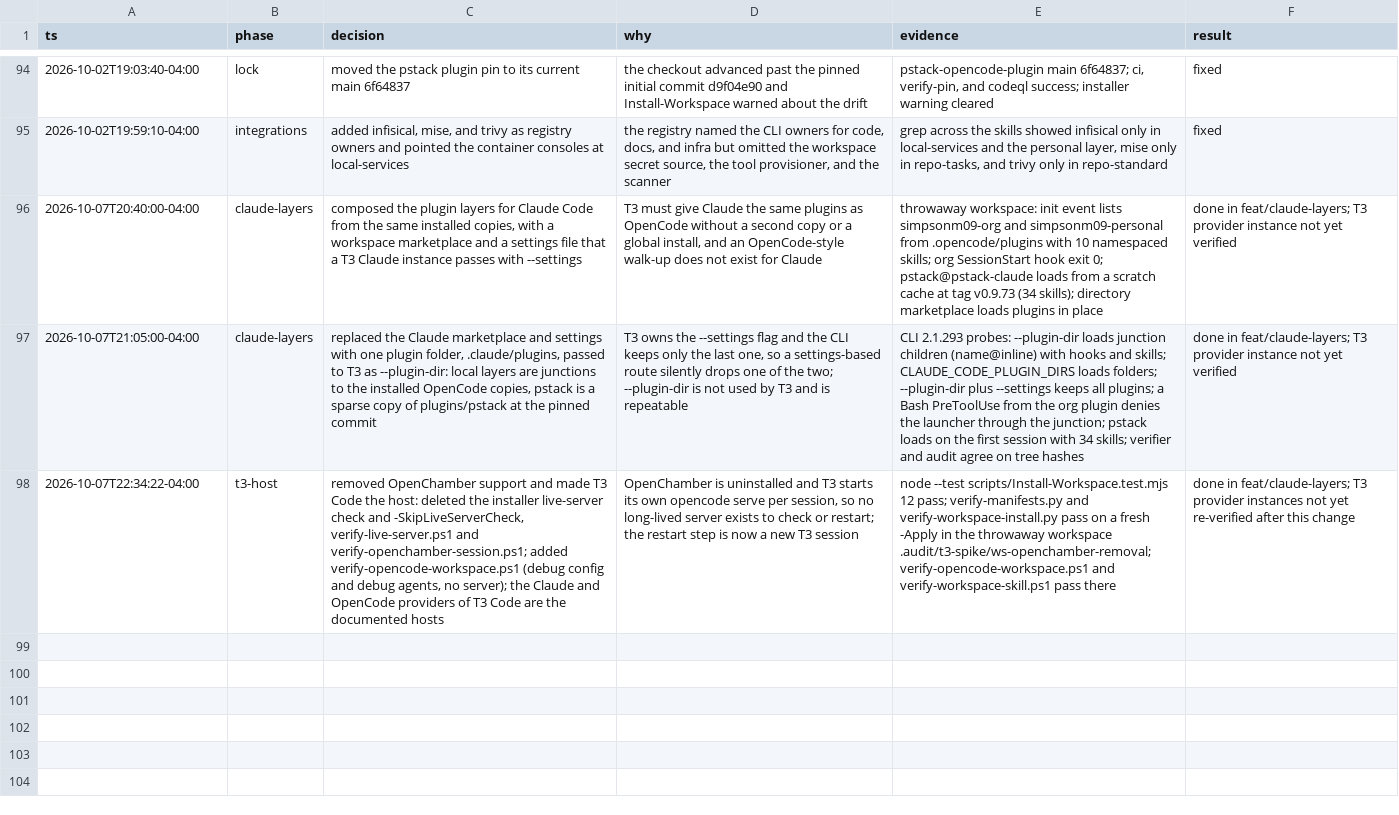
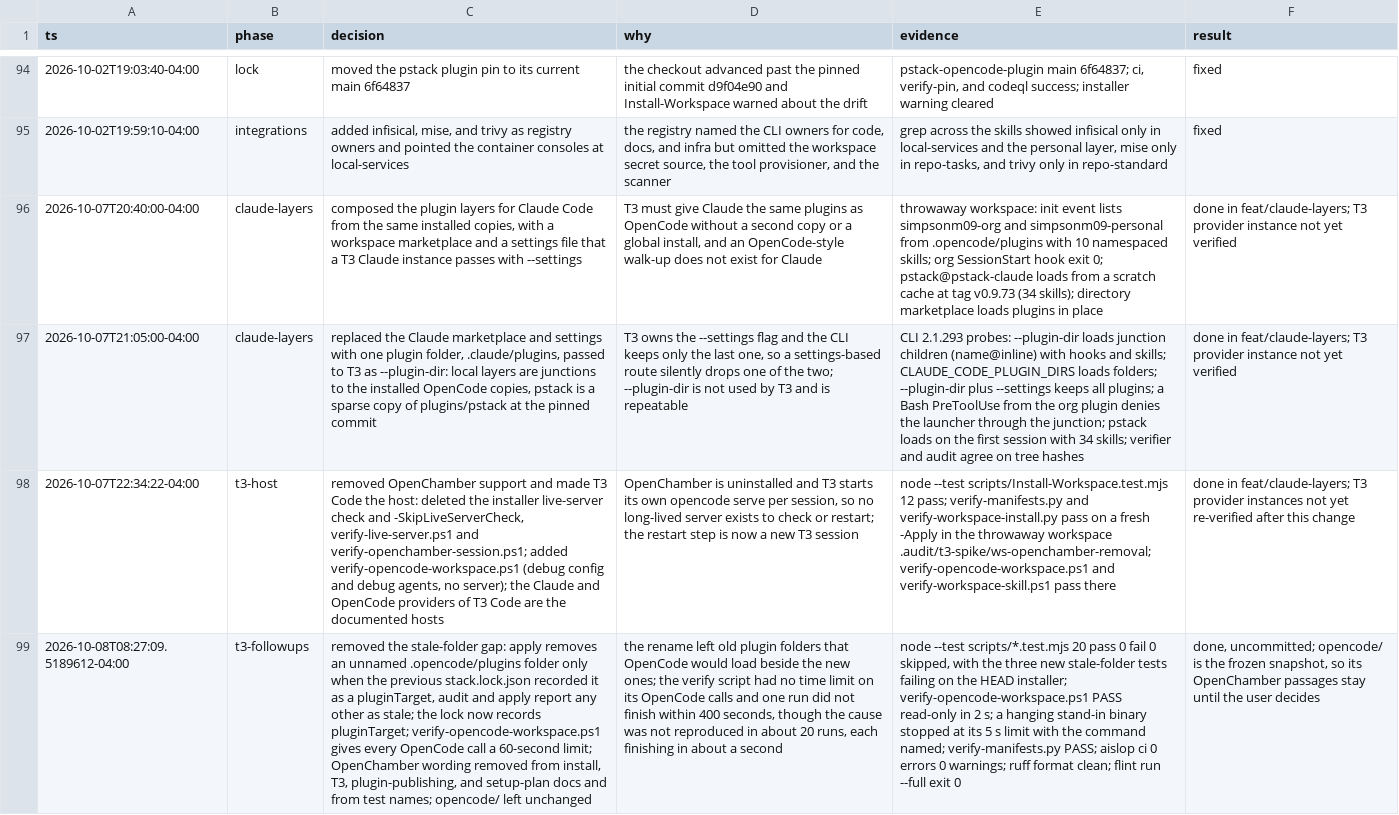
Before and after one commit to simpsonm09-org/simpsonm09-maxstack, a TSV file: docs/decisions.tsv, drawn as a sheet; only a part is shown, gaps mark what is left out; the diff names each change by its address in the sheet, - before the commit and + after, or states it on an @@ line.

```diff
--- a/docs/decisions.tsv
+++ b/docs/decisions.tsv
+row 99: 2026-10-08T08:27:09.5189612-04:00 | t3-followups | removed the stale-folder gap: apply removes an unnamed .opencode/plugins folder only when the previous stack.lock.json recorded it as a pluginTarget, audit and apply report any other as stale; the lock now records pluginTarget; verify-opencode-workspace.ps1 gives every OpenCode call a 60-second limit; OpenChamber wording removed from install, T3, plugin-publishing, and setup-plan docs and from test names; opencode/ left unchanged | the rename left old plugin folders that OpenCode would load beside the new ones; the verify script had no time limit on its OpenCode calls and one run did not finish within 400 seconds, though the cause was not reproduced in about 20 runs, each finishing in about a second | node --test scripts/*.test.mjs 20 pass 0 fail 0 skipped, with the three new stale-folder tests failing on the HEAD installer; verify-opencode-workspace.ps1 PASS read-only in 2 s; a hanging stand-in binary stopped at its 5 s limit with the command named; verify-manifests.py PASS; aislop ci 0 errors 0 warnings; ruff format clean; flint run --full exit 0 | done, uncommitted; opencode/ is the frozen snapshot, so its OpenChamber passages stay until the user decides
```
Also changed, not shown: 8 other files.
